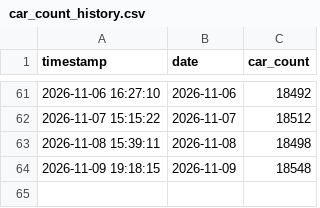
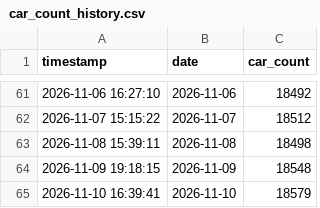
Before and after one commit to maxuha200444/car-scraper, a CSV file: car_count_history.csv, drawn as a sheet; only a part is shown, gaps mark what is left out; the diff names each change by its address in the sheet, - before the commit and + after, or states it on an @@ line.

```diff
--- a/car_count_history.csv
+++ b/car_count_history.csv
+row 65: 2026-11-10 16:39:41 | 2026-11-10 | 18579
```
